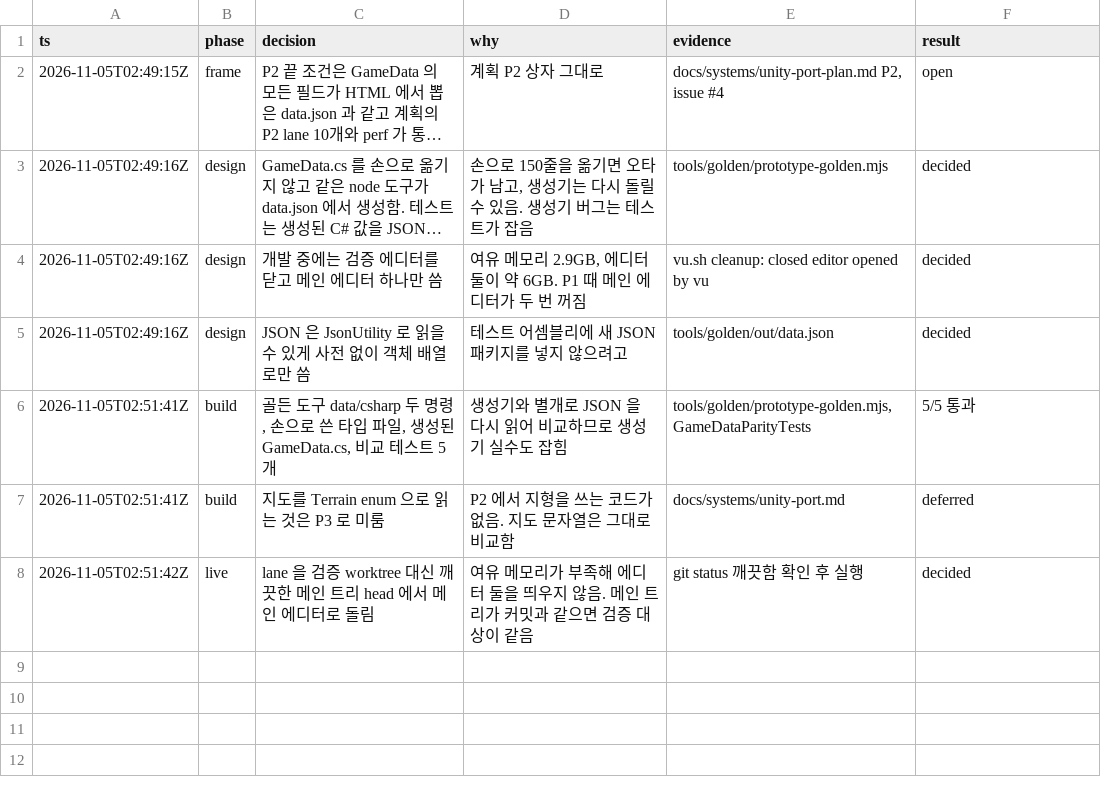
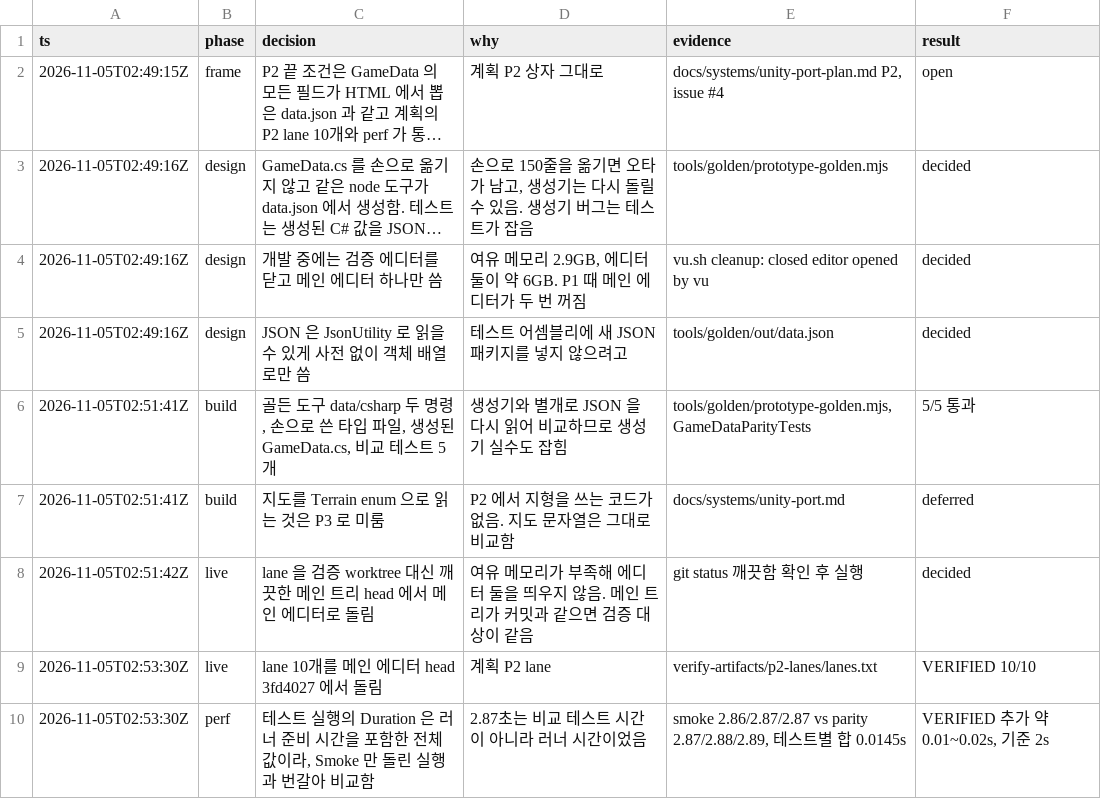
Before and after one commit to OruteZ/Project-Vampire-Turn-Strategy, a TSV file: .audit/p2-data.tsv, drawn as a sheet; long unchanged cells end in ….

```diff
--- a/.audit/p2-data.tsv
+++ b/.audit/p2-data.tsv
@@ -8 +8,3 @@ ts	phase	decision	why	evidence	result
 2026-11-05T02:51:42Z	live	lane 을 검증 worktree 대신 깨끗한 메인 트리 head 에서 메인 에디터로 돌림	여유 메모리가 부족해 에디터 둘을 띄우지 않음. 메인 트리가 커밋과 같으면 검증 대상이 같음	git status 깨끗함 확인 후 실행	decided
+2026-11-05T02:53:30Z	live	lane 10개를 메인 에디터 head 3fd4027 에서 돌림	계획 P2 lane	verify-artifacts/p2-lanes/lanes.txt	VERIFIED 10/10
+2026-11-05T02:53:30Z	perf	테스트 실행의 Duration 은 러너 준비 시간을 포함한 전체 값이라, Smoke 만 돌린 실행과 번갈아 비교함	2.87초는 비교 테스트 시간이 아니라 러너 시간이었음	smoke 2.86/2.87/2.87 vs parity 2.87/2.88/2.89, 테스트별 합 0.0145s	VERIFIED 추가 약 0.01~0.02s, 기준 2s
```
